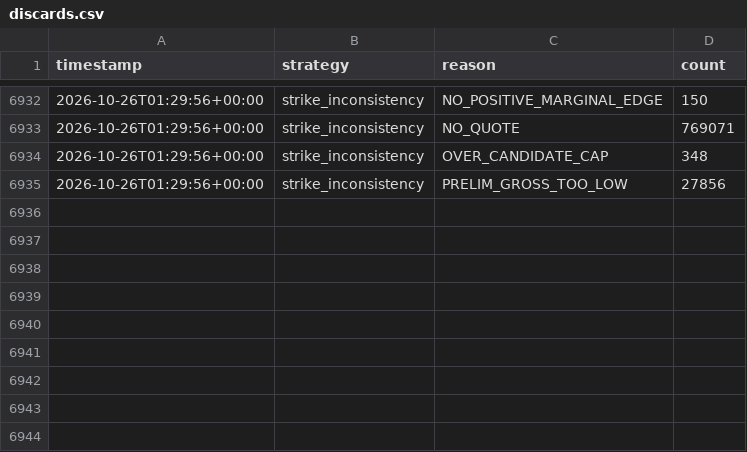
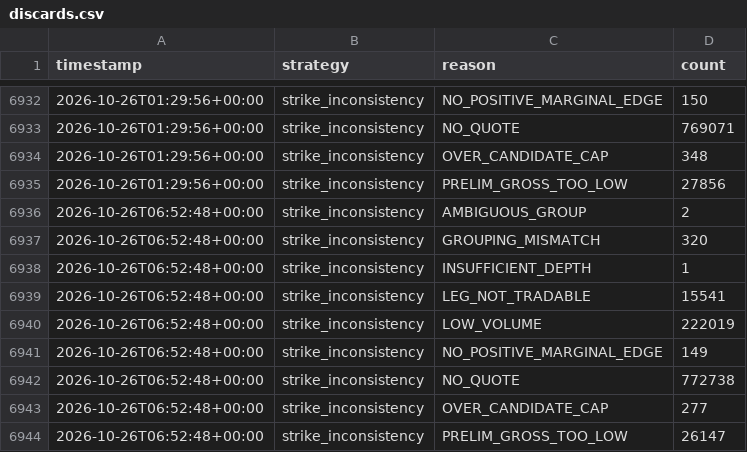
Before and after one commit to alannesper10/Pie-a-pie, a CSV file: data/strategies/strike_inconsistency/discards.csv, drawn as a sheet; only a part is shown, gaps mark what is left out; the diff names each change by its address in the sheet, - before the commit and + after, or states it on an @@ line.

```diff
--- a/data/strategies/strike_inconsistency/discards.csv
+++ b/data/strategies/strike_inconsistency/discards.csv
+row 6936: 2026-10-26T06:52:48+00:00 | strike_inconsistency | AMBIGUOUS_GROUP | 2
+row 6937: 2026-10-26T06:52:48+00:00 | strike_inconsistency | GROUPING_MISMATCH | 320
+row 6938: 2026-10-26T06:52:48+00:00 | strike_inconsistency | INSUFFICIENT_DEPTH | 1
+row 6939: 2026-10-26T06:52:48+00:00 | strike_inconsistency | LEG_NOT_TRADABLE | 15541
+row 6940: 2026-10-26T06:52:48+00:00 | strike_inconsistency | LOW_VOLUME | 222019
+row 6941: 2026-10-26T06:52:48+00:00 | strike_inconsistency | NO_POSITIVE_MARGINAL_EDGE | 149
+row 6942: 2026-10-26T06:52:48+00:00 | strike_inconsistency | NO_QUOTE | 772738
+row 6943: 2026-10-26T06:52:48+00:00 | strike_inconsistency | OVER_CANDIDATE_CAP | 277
+row 6944: 2026-10-26T06:52:48+00:00 | strike_inconsistency | PRELIM_GROSS_TOO_LOW | 26147
```
Also changed, not shown: data/cycles.csv, data/strategies/buy_all_no/cycles.csv, 9 other files.
